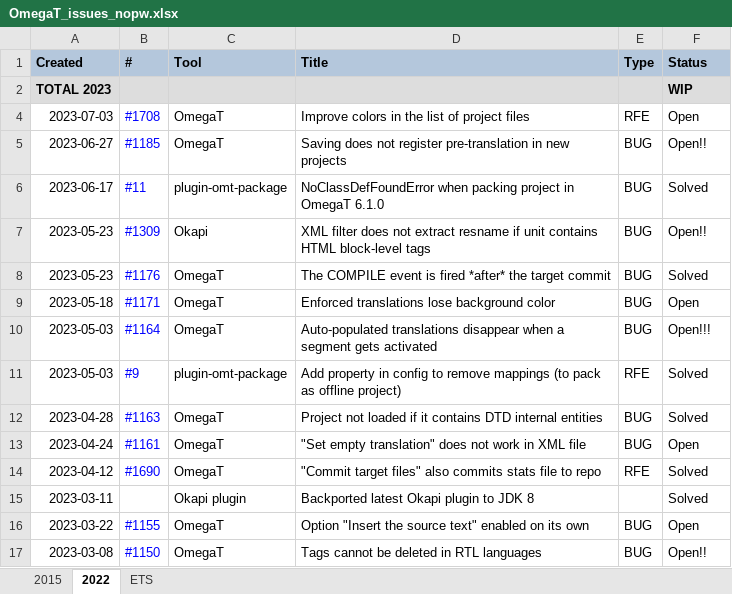
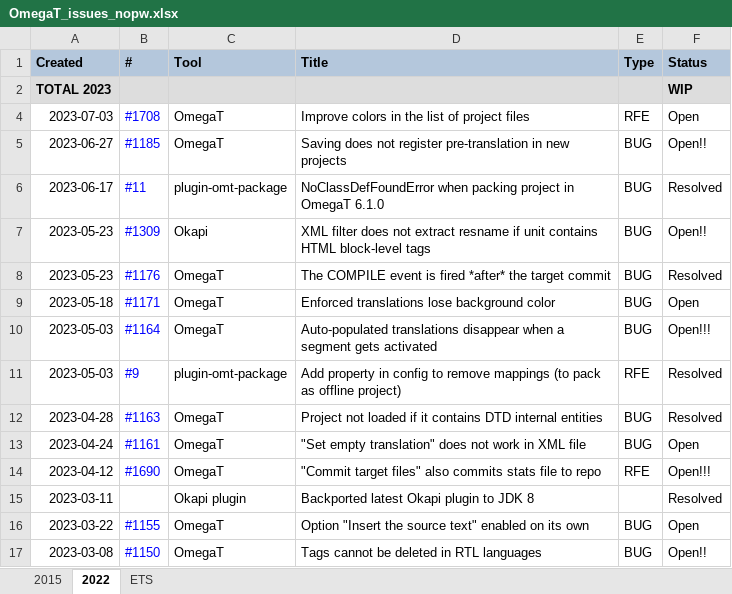
Before and after one commit to capstanlqc/i18n-guide, an Excel workbook: tickets/OmegaT_issues_nopw.xlsx, sheet 2022, drawn as a sheet; only a part is shown; values as stored, in another font and other column widths than the file's, no borders; charts and pictures not drawn; the diff names each change by its address in the sheet, - before the commit and + after, or states it on an @@ line.

Commit message:
Minor updates: harmonize status

```diff
--- a/tickets/OmegaT_issues_nopw.xlsx (sheet 2022)
+++ b/tickets/OmegaT_issues_nopw.xlsx (sheet 2022)
-F6 (Status): Solved
+F6 (Status): Resolved
-F8 (Status): Solved
+F8 (Status): Resolved
-F11:F12 (Status): Solved
+F11:F12 (Status): Resolved
-F14 (Status): Solved
+F14 (Status): Open!!!
-F15 (Status): Solved
+F15 (Status): Resolved
```
Also changed, not shown: tickets/OmegaT_issues.xlsx, 1 other file.
